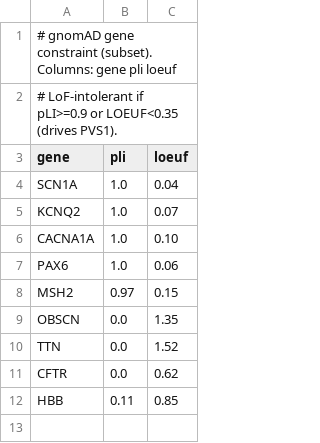
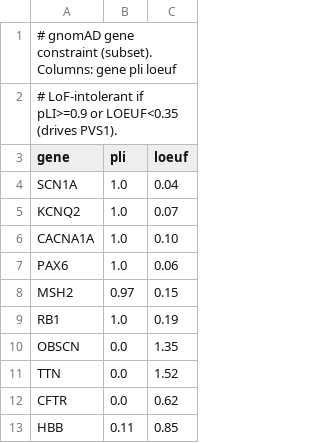
Before and after one commit to gbbarra/vcf2report, a TSV file: data/constraint/gene_constraint.tsv, drawn as a sheet; the diff names each change by its address in the sheet, - before the commit and + after, or states it on an @@ line.

```diff
--- a/data/constraint/gene_constraint.tsv
+++ b/data/constraint/gene_constraint.tsv
+row 9: RB1 | 1.0 | 0.19
```
Also changed, not shown: 11 other files.
